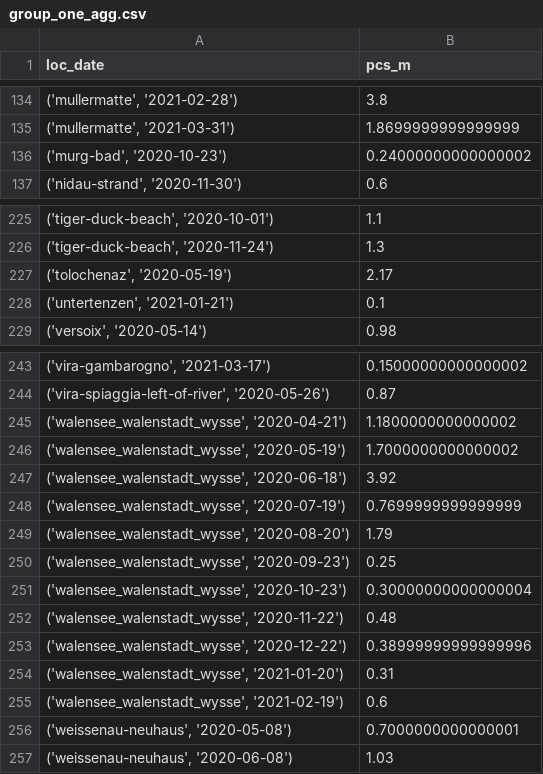
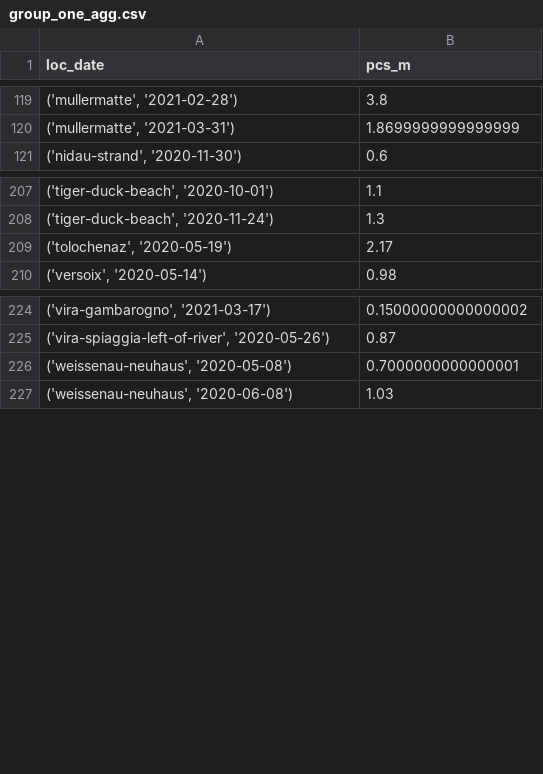
Before and after one commit to hammerdirt-analyst/iqals, a CSV file: output/test_directory/group_one_agg.csv, drawn as a sheet; only a part is shown, gaps mark what is left out; the diff covers the shown part only; the diff names each change by its address in the sheet, - before the commit and + after, or states it on an @@ line.

```diff
--- a/output/test_directory/group_one_agg.csv
+++ b/output/test_directory/group_one_agg.csv
-row 136: ('murg-bad', '2020-10-23') | 0.24000000000000002
-row 228: ('untertenzen', '2021-01-21') | 0.1
-row 245: ('walensee_walenstadt_wysse', '2020-04-21') | 1.1800000000000002
-row 246: ('walensee_walenstadt_wysse', '2020-05-19') | 1.7000000000000002
-row 247: ('walensee_walenstadt_wysse', '2020-06-18') | 3.92
-row 248: ('walensee_walenstadt_wysse', '2020-07-19') | 0.7699999999999999
-row 249: ('walensee_walenstadt_wysse', '2020-08-20') | 1.79
-row 250: ('walensee_walenstadt_wysse', '2020-09-23') | 0.25
-row 251: ('walensee_walenstadt_wysse', '2020-10-23') | 0.30000000000000004
-row 252: ('walensee_walenstadt_wysse', '2020-11-22') | 0.48
-row 253: ('walensee_walenstadt_wysse', '2020-12-22') | 0.38999999999999996
-row 254: ('walensee_walenstadt_wysse', '2021-01-20') | 0.31
-row 255: ('walensee_walenstadt_wysse', '2021-02-19') | 0.6
```
Also changed, not shown: 17 removed rows elsewhere in this file, 8 other files.
